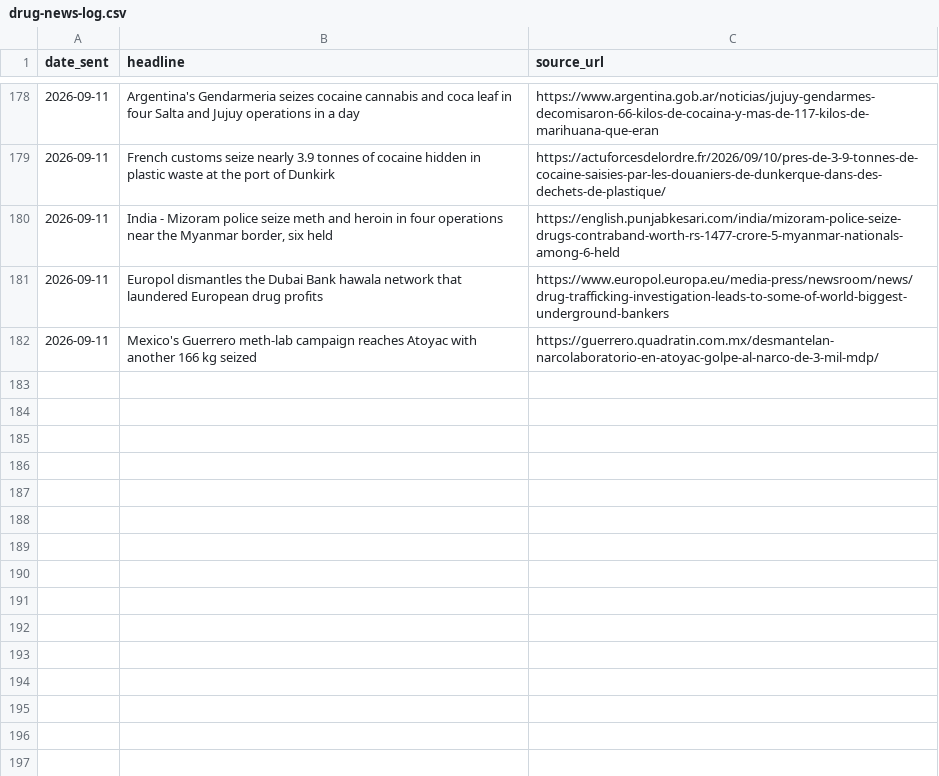
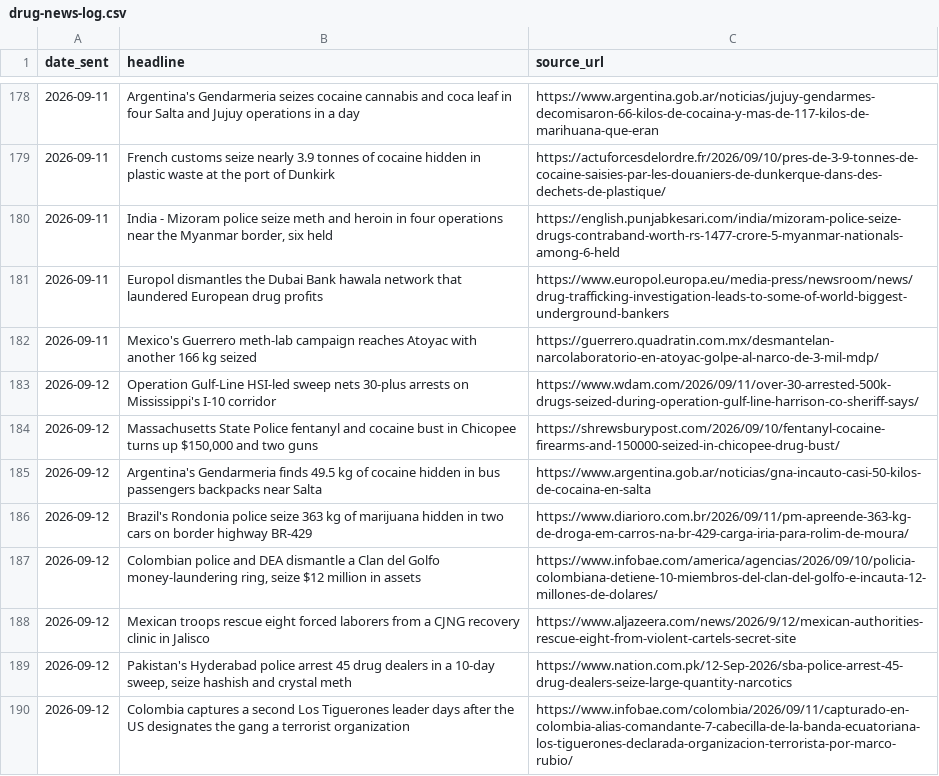
Before and after one commit to therealwizofoz/drug-news-roundup, a CSV file: data/drug-news-log.csv, drawn as a sheet; only a part is shown, gaps mark what is left out; the diff names each change by its address in the sheet, - before the commit and + after, or states it on an @@ line.

```diff
--- a/data/drug-news-log.csv
+++ b/data/drug-news-log.csv
+row 183: 2026-09-12 | Operation Gulf-Line HSI-led sweep nets 30-plus arrests on Mississippi's I-10 corridor | https://www.wdam.com/2026/09/11/over-30-arrested-500k-drugs-seized-during-operation-gulf-line-harrison-co-sheriff-says/
+row 184: 2026-09-12 | Massachusetts State Police fentanyl and cocaine bust in Chicopee turns up $150,000 and two guns | https://shrewsburypost.com/2026/09/10/fentanyl-cocaine-firearms-and-150000-seized-in-chicopee-drug-bust/
+row 185: 2026-09-12 | Argentina's Gendarmeria finds 49.5 kg of cocaine hidden in bus passengers backpacks near Salta | https://www.argentina.gob.ar/noticias/gna-incauto-casi-50-kilos-de-cocaina-en-salta
+row 186: 2026-09-12 | Brazil's Rondonia police seize 363 kg of marijuana hidden in two cars on border highway BR-429 | https://www.diarioro.com.br/2026/09/11/pm-apreende-363-kg-de-droga-em-carros-na-br-429-carga-iria-para-rolim-de-moura/
+row 187: 2026-09-12 | Colombian police and DEA dismantle a Clan del Golfo money-laundering ring, seize $12 million in assets | https://www.infobae.com/america/agencias/2026/09/10/policia-colombiana-detiene-10-miembros-del-clan-del-golfo-e-incauta-12-millones-de-dolares/
+row 188: 2026-09-12 | Mexican troops rescue eight forced laborers from a CJNG recovery clinic in Jalisco | https://www.aljazeera.com/news/2026/9/12/mexican-authorities-rescue-eight-from-violent-cartels-secret-site
+row 189: 2026-09-12 | Pakistan's Hyderabad police arrest 45 drug dealers in a 10-day sweep, seize hashish and crystal meth | https://www.nation.com.pk/12-Sep-2026/sba-police-arrest-45-drug-dealers-seize-large-quantity-narcotics
+row 190: 2026-09-12 | Colombia captures a second Los Tiguerones leader days after the US designates the gang a terrorist organization | https://www.infobae.com/colombia/2026/09/11/capturado-en-colombia-alias-comandante-7-cabecilla-de-la-banda-ecuatoriana-los-tiguerones-declarada-organizacion-terrorista-por-marco-rubio/
```
Also changed, not shown: 31 other files.
